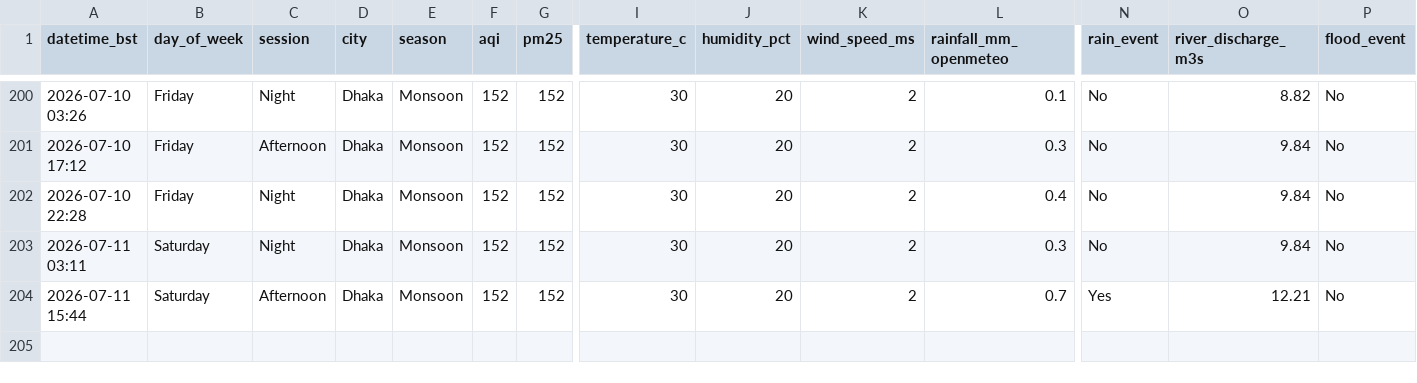
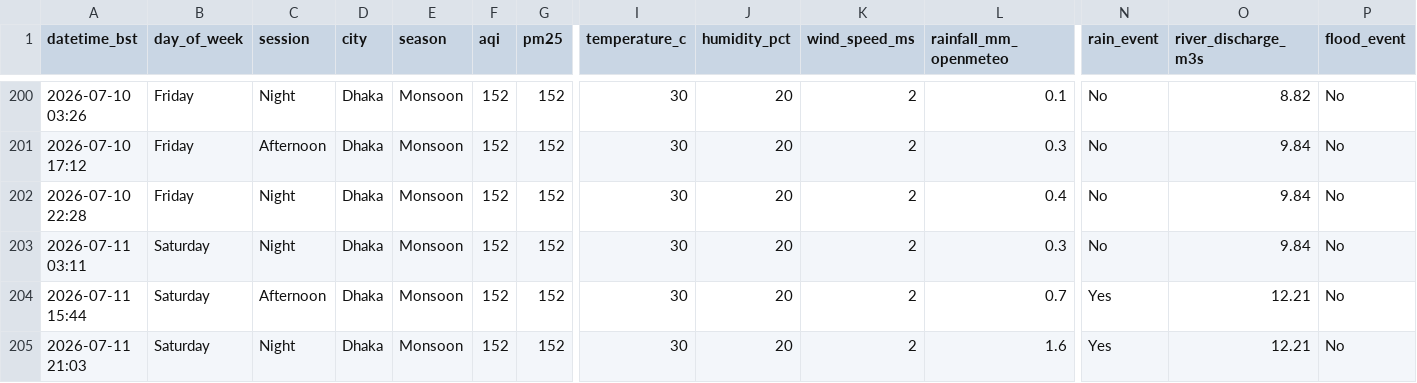
Before and after one commit to tahira489/dhaka-aqi-and-floods, a CSV file: dhaka_air_quality.csv, drawn as a sheet; only a part is shown, gaps mark what is left out; rows hold the shown columns only; the diff names each change by its address in the sheet, - before the commit and + after, or states it on an @@ line.

```diff
--- a/dhaka_air_quality.csv
+++ b/dhaka_air_quality.csv
+row 205: 2026-07-11 21:03 | Saturday | Night | Dhaka | Monsoon | 152 | 152 | 30 | 20 | 2 | 1.6 | Yes | 12.21 | No
```
